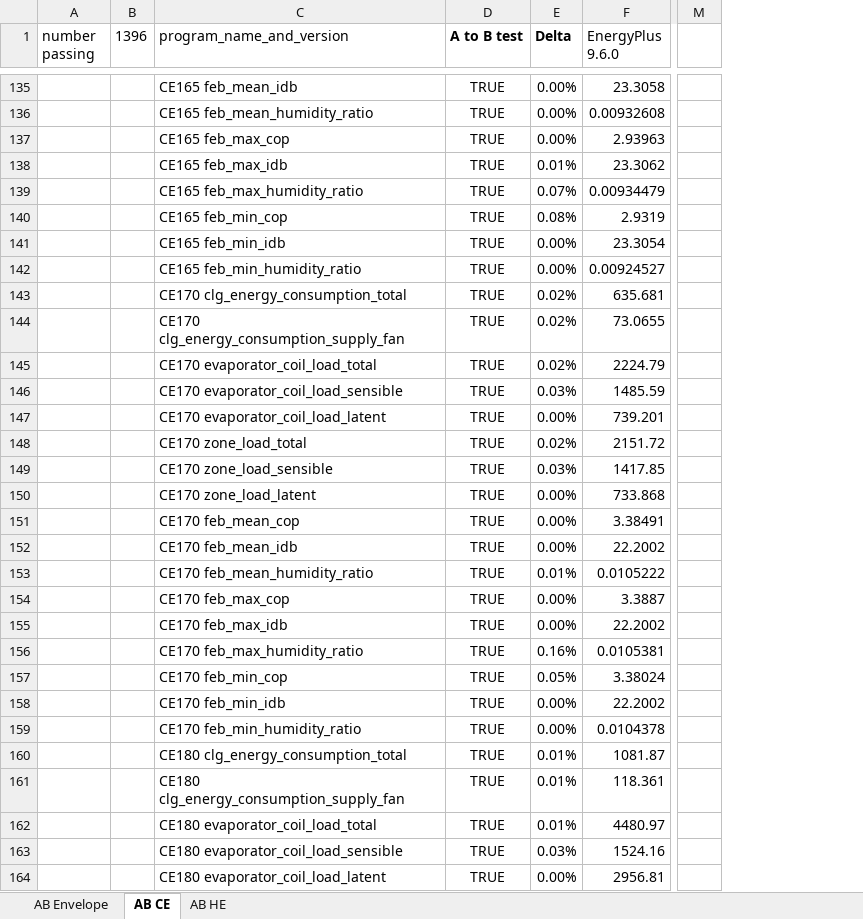
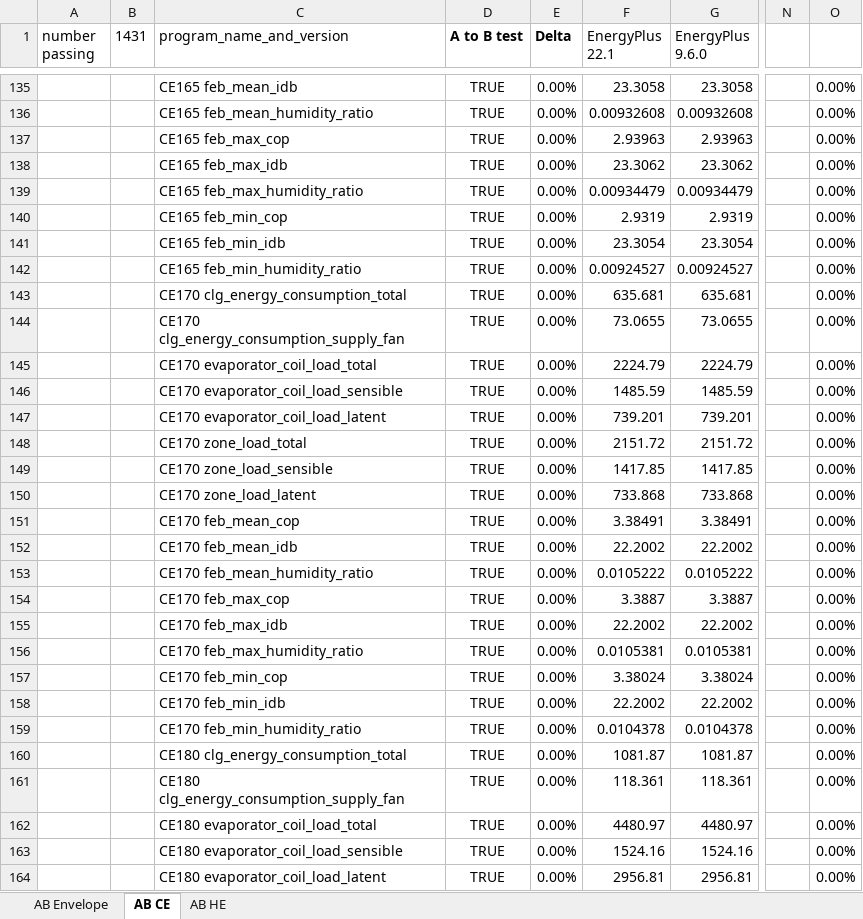
Before and after one commit to NREL/BESTEST-GSR, an Excel workbook: results/historical/OpenStudio_BESTEST_historical.xlsx, sheet AB CE, drawn as a sheet; only a part is shown, gaps mark what is left out; values as stored, in another font and other column widths than the file's, no borders; conditional formats not drawn; the diff covers the shown part only; the diff names each change by its address in the sheet, - before the commit and + after, or states it on an @@ line.

Commit message:
no changes in results from E+ 9.6 to E+ 22.1
I'm holding off on committing th Excel files (other than historical) until run on final release for submission.

```diff
--- a/results/historical/OpenStudio_BESTEST_historical.xlsx (sheet AB CE)
+++ b/results/historical/OpenStudio_BESTEST_historical.xlsx (sheet AB CE)
+column F (EnergyPlus 22.1), rows 135-164: 23.3058 | 0.00932608 | 2.93963 | 23.3062 | 0.00934479 | 2.9319 | 23.3054 | 0.00924527 | 635.681 | 73.0655 | 2224.79 | 1485.59 | 739.201 | 2151.72 | 1417.85 | 733.868 | 3.38491 | 22.2002 | 0.0105222 | 3.3887 | 22.2002 | 0.0105381 | 3.38024 | 22.2002 | 0.0104378 | 1081.87 | 118.361 | 4480.97 | 1524.16 | 2956.81
+column O, rows 135-164: all 0.00%
-B1: 1396
+B1: 1431
-E138 (Delta): 0.01%
+E138 (Delta): 0.00%
-E139 (Delta): 0.07%
+E139 (Delta): 0.00%
-E140 (Delta): 0.08%
+E140 (Delta): 0.00%
-E143:E145 (Delta): 0.02%
+E143:E145 (Delta): 0.00%
-E146 (Delta): 0.03%
+E146 (Delta): 0.00%
-E148 (Delta): 0.02%
+E148 (Delta): 0.00%
-E149 (Delta): 0.03%
+E149 (Delta): 0.00%
-E153 (Delta): 0.01%
+E153 (Delta): 0.00%
-E156 (Delta): 0.16%
+E156 (Delta): 0.00%
-E157 (Delta): 0.05%
+E157 (Delta): 0.00%
-E160:E162 (Delta): 0.01%
+E160:E162 (Delta): 0.00%
-E163 (Delta): 0.03%
+E163 (Delta): 0.00%
```
Also changed, not shown: 234 edited cells elsewhere in this sheet, sheet AB Envelope, sheet AB HE, formulas that keep their value, 4 other files.
